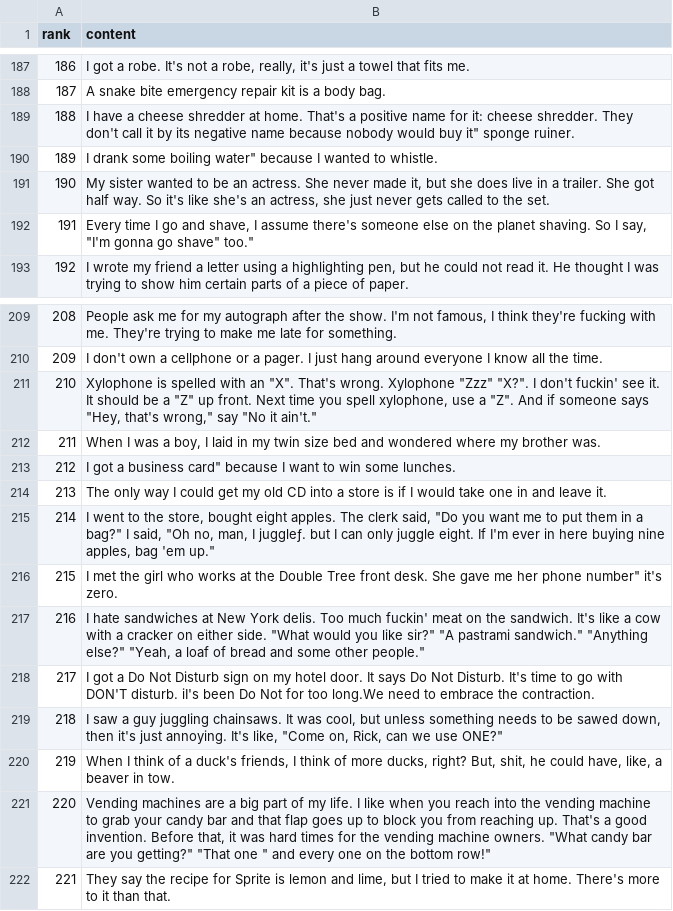
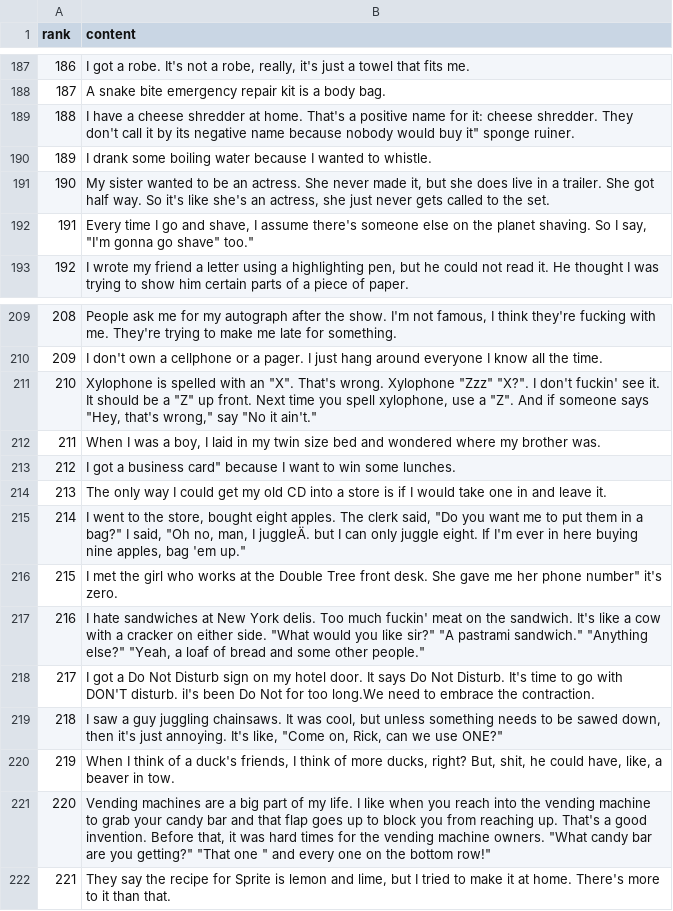
Before and after one commit to kyledhebert/mitch-hedberg-rest, a CSV file: src/main/resources/mitch_jokes.csv, drawn as a sheet; only a part is shown, gaps mark what is left out; the diff covers the shown part only; the diff names each change by its address in the sheet, - before the commit and + after, or states it on an @@ line.

```diff
--- a/src/main/resources/mitch_jokes.csv
+++ b/src/main/resources/mitch_jokes.csv
-B190 (content): …some boiling water" because I…
+B190 (content): …some boiling water because I…
-B215 (content): …man, I juggleƒ. but I…
+B215 (content): …man, I juggleÄ. but I…
```
Also changed, not shown: 1 added row, 10 edited cells and row numbers in column A elsewhere in this file.
